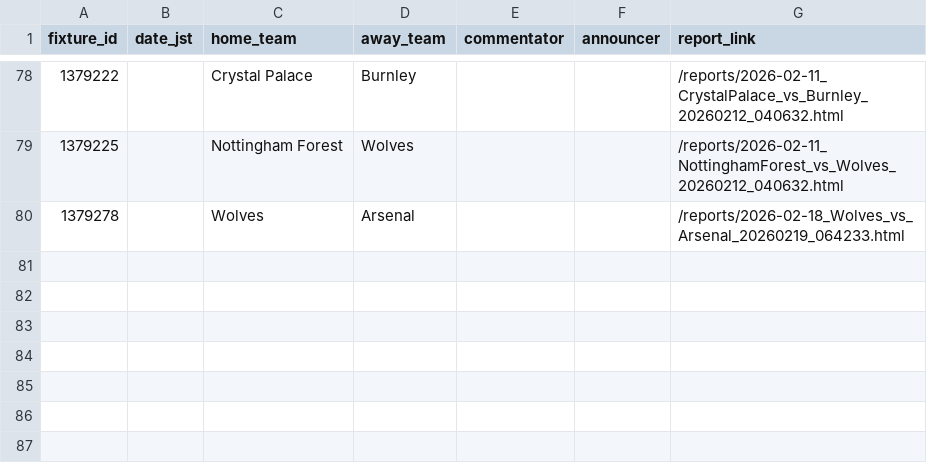
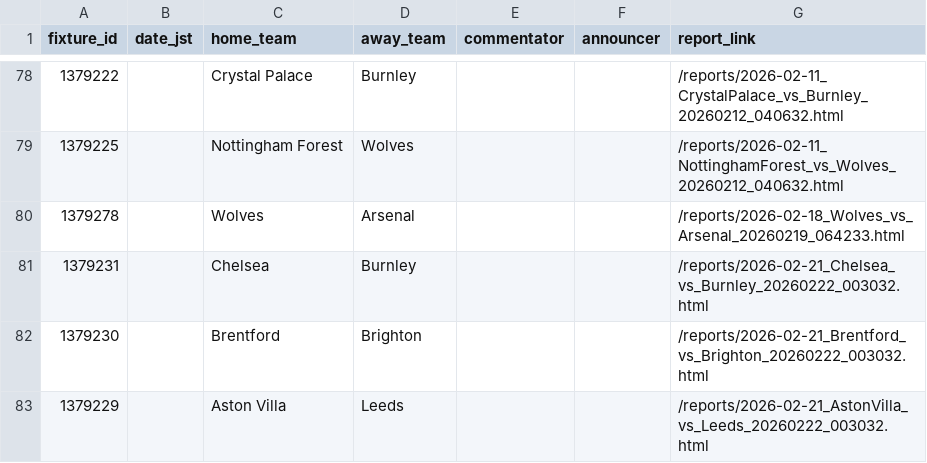
Before and after one commit to igrekplus/football-delay-watching, a CSV file: settings/calendar/epl.csv, drawn as a sheet; only a part is shown, gaps mark what is left out; the diff names each change by its address in the sheet, - before the commit and + after, or states it on an @@ line.

```diff
--- a/settings/calendar/epl.csv
+++ b/settings/calendar/epl.csv
+row 81: 1379231 |  | Chelsea | Burnley |  |  | /reports/2026-02-21_Chelsea_vs_Burnley_20260222_003032.html
+row 82: 1379230 |  | Brentford | Brighton |  |  | /reports/2026-02-21_Brentford_vs_Brighton_20260222_003032.html
+row 83: 1379229 |  | Aston Villa | Leeds |  |  | /reports/2026-02-21_AstonVilla_vs_Leeds_20260222_003032.html
```
Also changed, not shown: settings/calendar/laliga.csv.
